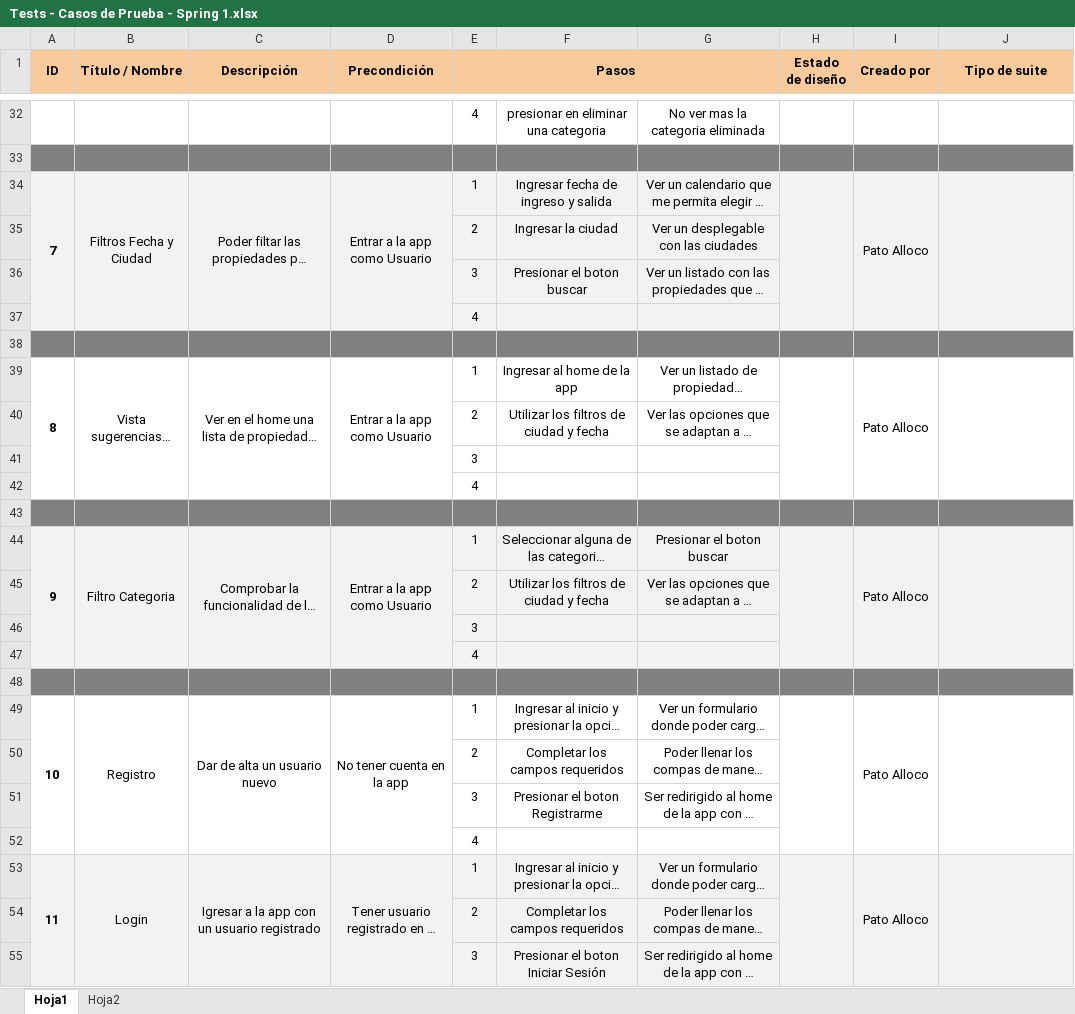
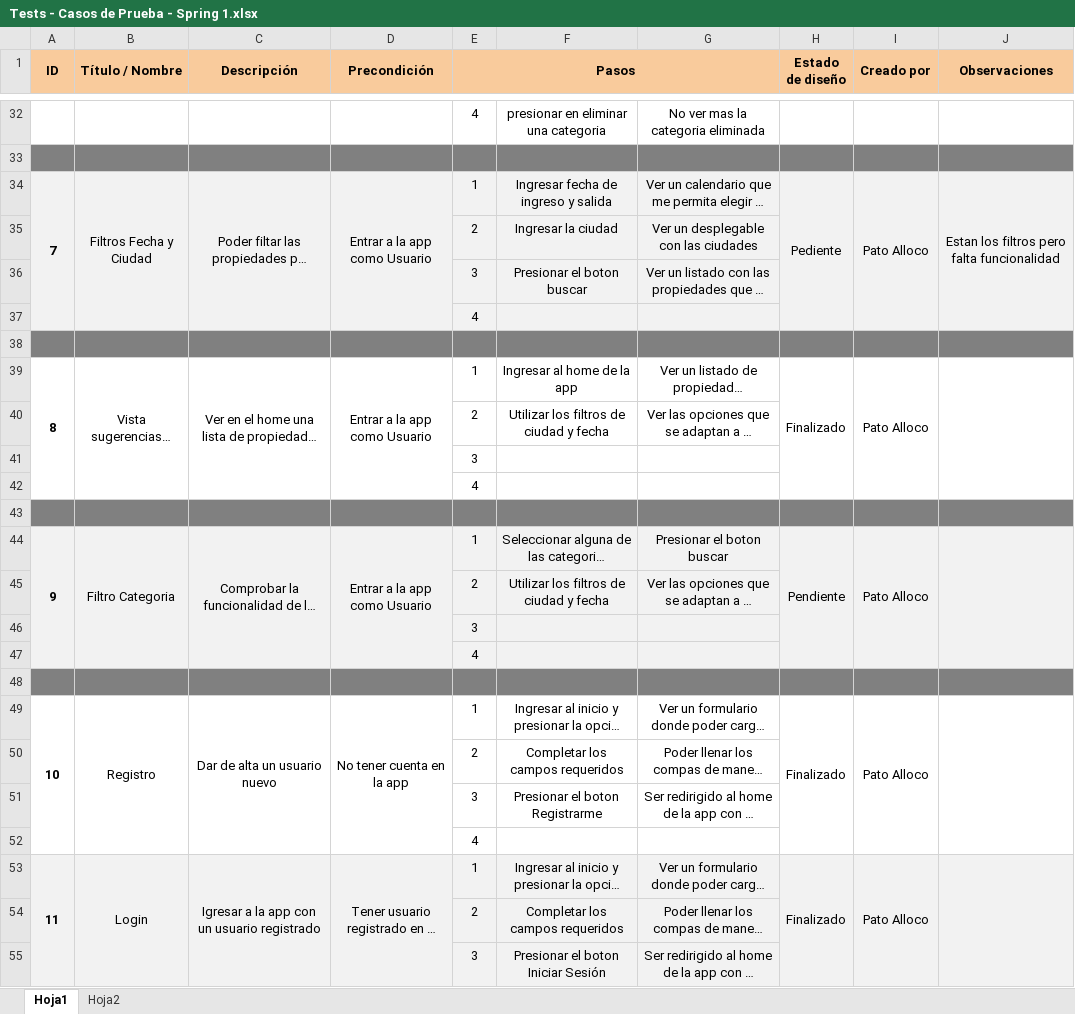
Before and after one commit to Nachofra/NomadApp-FinalProject, an Excel workbook: Testing/Tests - Casos de Prueba - Spring 1.xlsx, sheet Hoja1, drawn as a sheet; only a part is shown, gaps mark what is left out; long unchanged cells end in …; values as stored, in another font and other column widths than the file's, no borders; the diff covers the shown part only; the diff names each change by its address in the sheet, - before the commit and + after, or states it on an @@ line.

```diff
--- a/Testing/Tests - Casos de Prueba - Spring 1.xlsx (sheet Hoja1)
+++ b/Testing/Tests - Casos de Prueba - Spring 1.xlsx (sheet Hoja1)
-J1: Tipo de suite
+J1: Observaciones
-H34 (Estado de diseño): (empty)
+H34 (Estado de diseño): Pediente
-J34 (Observaciones): (empty)
+J34 (Observaciones): Estan los filtros pero falta funcionalidad
-H39 (Estado de diseño): (empty)
+H39 (Estado de diseño): Finalizado
-H44 (Estado de diseño): (empty)
+H44 (Estado de diseño): Pendiente
-H49 (Estado de diseño): (empty)
+H49 (Estado de diseño): Finalizado
-H53 (Estado de diseño): (empty)
+H53 (Estado de diseño): Finalizado
```
Also changed, not shown: 6 edited cells elsewhere in this sheet, sheet Hoja2.
